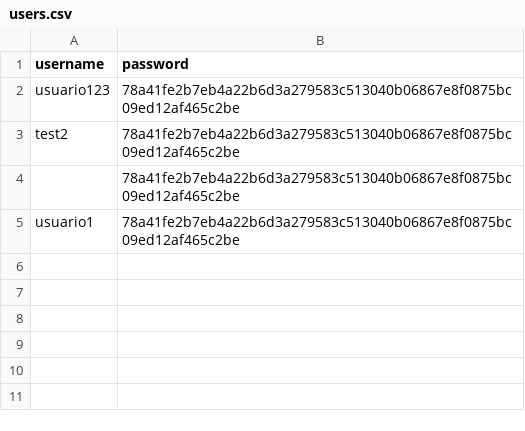
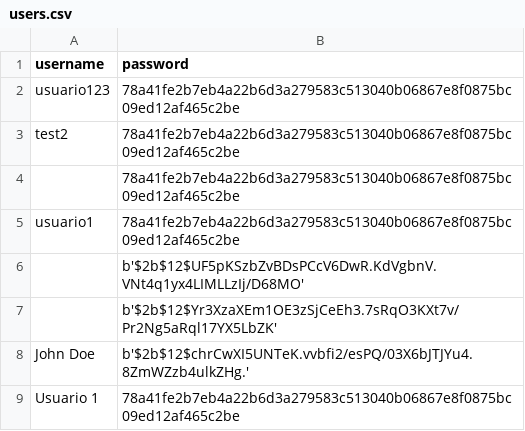
Before and after one commit to mrpunkdasilva/film-forge, a CSV file: data/users.csv, drawn as a sheet; the diff names each change by its address in the sheet, - before the commit and + after, or states it on an @@ line.

```diff
--- a/data/users.csv
+++ b/data/users.csv
+row 6:  | b'$2b$12$UF5pKSzbZvBDsPCcV6DwR.KdVgbnV.VNt4q1yx4LIMLLzIj/D68MO'
+row 7:  | b'$2b$12$Yr3XzaXEm1OE3zSjCeEh3.7sRqO3KXt7v/Pr2Ng5aRql17YX5LbZK'
+row 8: John Doe | b'$2b$12$chrCwXI5UNTeK.vvbfi2/esPQ/03X6bJTJYu4.8ZmWZzb4ulkZHg.'
+row 9: Usuario 1 | 78a41fe2b7eb4a22b6d3a279583c513040b06867e8f0875bc09ed12af465c2be
```
Also changed, not shown: 3 other files.
